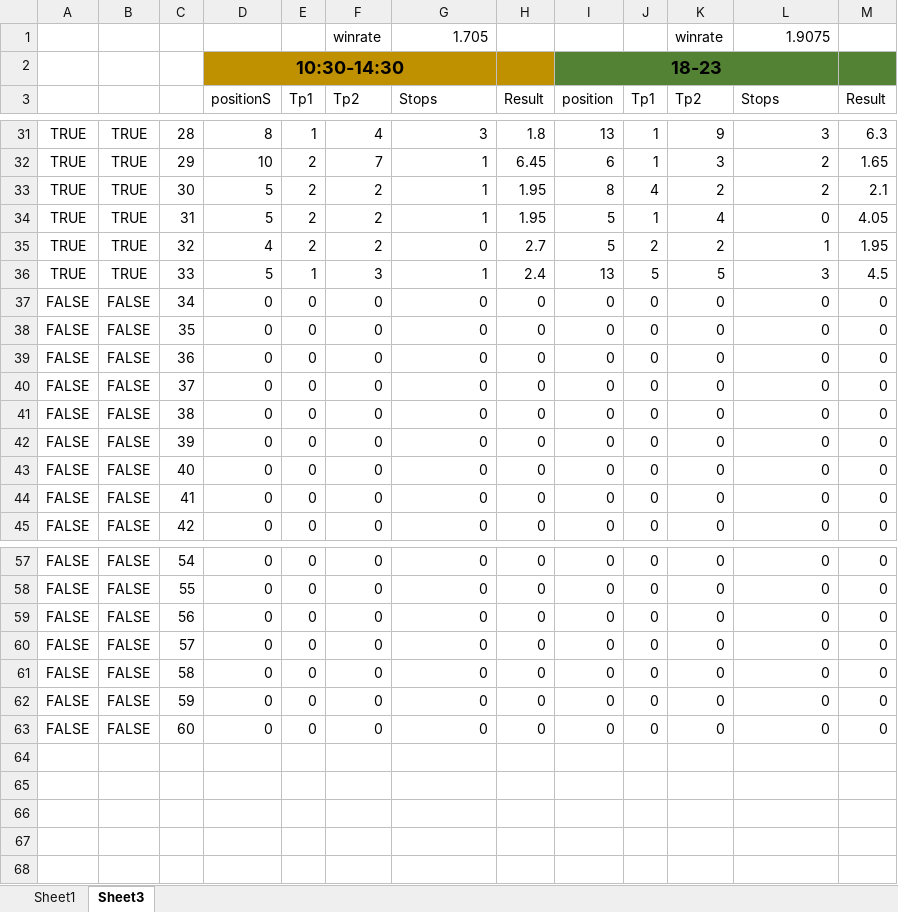
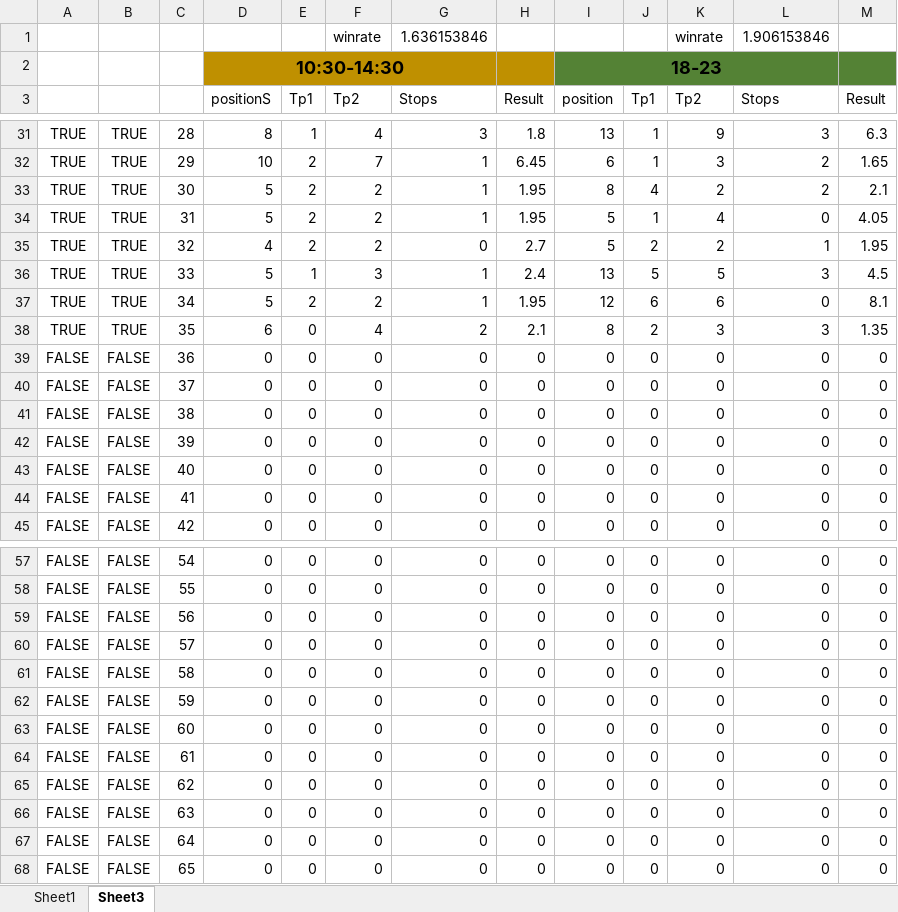
Before and after one commit to yaser2012hh/mt5, an Excel workbook: RAW CALCULATION.xlsx, sheet Sheet3, drawn as a sheet; only a part is shown, gaps mark what is left out; values as stored, in another font and other column widths than the file's, no borders; conditional formats not drawn; the diff names each change by its address in the sheet, - before the commit and + after, or states it on an @@ line.

```diff
--- a/RAW CALCULATION.xlsx (sheet Sheet3)
+++ b/RAW CALCULATION.xlsx (sheet Sheet3)
-G1: 1.705
+G1: 1.636153846
-L1: 1.9075
+L1: 1.906153846
-A37:A38: FALSE
+A37:A38: TRUE
-B37:B38: FALSE
+B37:B38: TRUE
-D37: 0
+D37: 5
-E37: 0
+E37: 2
-F37: 0
+F37: 2
-G37: 0
+G37: 1
-H37: 0
+H37: 1.95
-I37: 0
+I37: 12
-J37: 0
+J37: 6
-K37: 0
+K37: 6
-M37: 0
+M37: 8.1
-D38: 0
+D38: 6
-F38: 0
+F38: 4
-G38: 0
+G38: 2
-H38: 0
+H38: 2.1
-I38: 0
+I38: 8
-J38: 0
+J38: 2
-K38: 0
+K38: 3
-L38: 0
+L38: 3
-M38: 0
+M38: 1.35
+row 64: FALSE | FALSE | 61 | 0 | 0 | 0 | 0 | 0 | 0 | 0 | 0 | 0 | 0
+row 65: FALSE | FALSE | 62 | 0 | 0 | 0 | 0 | 0 | 0 | 0 | 0 | 0 | 0
+row 66: FALSE | FALSE | 63 | 0 | 0 | 0 | 0 | 0 | 0 | 0 | 0 | 0 | 0
+row 67: FALSE | FALSE | 64 | 0 | 0 | 0 | 0 | 0 | 0 | 0 | 0 | 0 | 0
+row 68: FALSE | FALSE | 65 | 0 | 0 | 0 | 0 | 0 | 0 | 0 | 0 | 0 | 0
```
Also changed, not shown: sheet Sheet1, formulas that keep their value, 1 other file.
